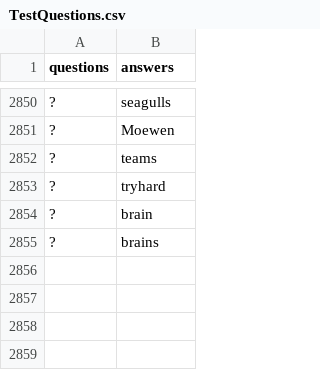
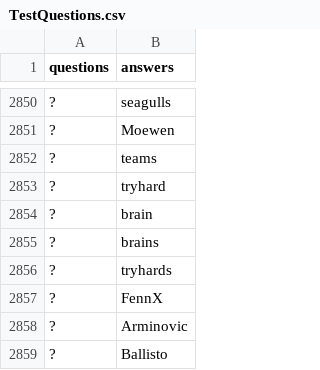
Before and after one commit to KevinDwo/CrosswordGen, a CSV file: TestQuestions.csv, drawn as a sheet; only a part is shown, gaps mark what is left out; the diff names each change by its address in the sheet, - before the commit and + after, or states it on an @@ line.

```diff
--- a/TestQuestions.csv
+++ b/TestQuestions.csv
+row 2856: ? | tryhards
+row 2857: ? | FennX
+row 2858: ? | Arminovic
+row 2859: ? | Ballisto
```
Also changed, not shown: 5 other files.
